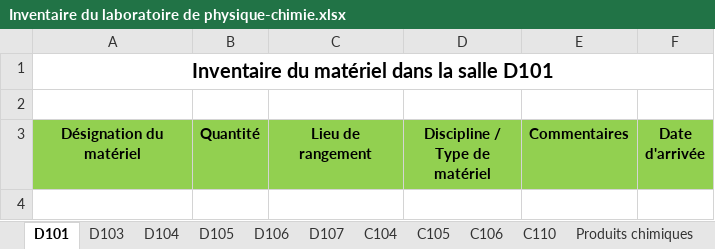
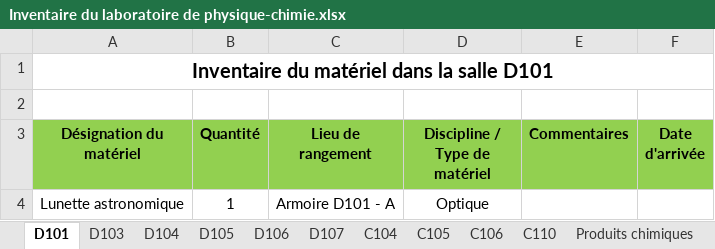
Before and after one commit to Vincent94600/inventaire-labo, an Excel workbook: Inventaire du laboratoire de physique-chimie.xlsx, sheet D101, drawn as a sheet; values as stored, in another font and other column widths than the file's, no borders; table styles not drawn; the diff names each change by its address in the sheet, - before the commit and + after, or states it on an @@ line.

```diff
--- a/Inventaire du laboratoire de physique-chimie.xlsx (sheet D101)
+++ b/Inventaire du laboratoire de physique-chimie.xlsx (sheet D101)
+row 4: Lunette astronomique | 1 | Armoire D101 - A | Optique
```
Also changed, not shown: sheet D103, charts or pictures.
